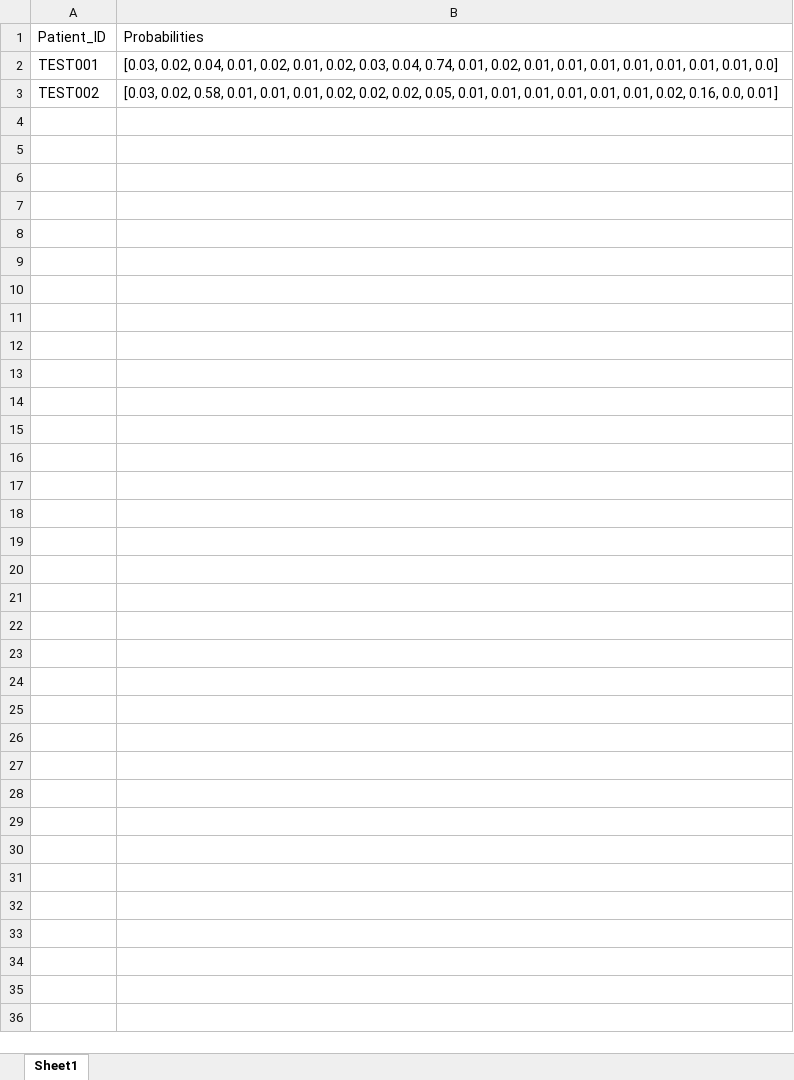
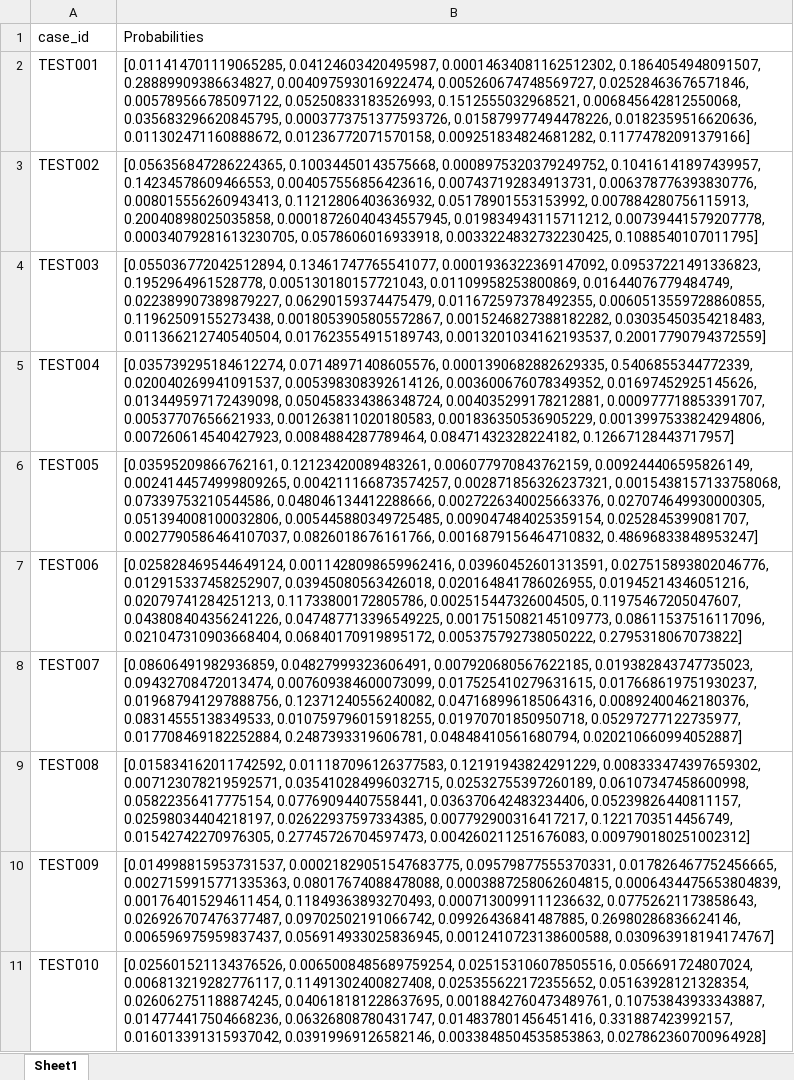
Before and after one commit to LexieK7/ORION, an Excel workbook: he_predictions.xlsx, sheet Sheet1, drawn as a sheet; only a part is shown; values as stored, in another font and other column widths than the file's, no borders; the diff covers the shown part only; the diff names each change by its address in the sheet, - before the commit and + after, or states it on an @@ line.

```diff
--- a/he_predictions.xlsx (sheet Sheet1)
+++ b/he_predictions.xlsx (sheet Sheet1)
-A1: Patient_ID
+A1: case_id
-B2 (Probabilities): [0.03, 0.02, 0.04, 0.01, 0.02, 0.01, 0.02, 0.03, 0.04, 0.74, 0.01, 0.02, 0.01, 0.01, 0.01, 0.01, 0.01, 0.01, 0.01, 0.0]
+B2 (Probabilities): [0.011414701119065285, 0.04124603420495987, 0.00014634081162512302, 0.1864054948091507, 0.28889909386634827, 0.004097593016922474, 0.005260674748569727, 0.02528463676571846, 0.005789566785097122, 0.05250833183526993, 0.1512555032968521, 0.006845642812550068, 0.035683296620845795, 0.0003773751377593726, 0.015879977494478226, 0.0182359516620636, 0.011302471160888672, 0.01236772071570158, 0.009251834824681282, 0.11774782091379166]
-B3 (Probabilities): [0.03, 0.02, 0.58, 0.01, 0.01, 0.01, 0.02, 0.02, 0.02, 0.05, 0.01, 0.01, 0.01, 0.01, 0.01, 0.01, 0.02, 0.16, 0.0, 0.01]
+B3 (Probabilities): [0.056356847286224365, 0.10034450143575668, 0.0008975320379249752, 0.10416141897439957, 0.14234578609466553, 0.004057556856423616, 0.007437192834913731, 0.006378776393830776, 0.008015556260943413, 0.11212806403636932, 0.05178901553153992, 0.007884280756115913, 0.20040898025035858, 0.00018726040434557945, 0.019834943115711212, 0.00739441579207778, 0.00034079281613230705, 0.0578606016933918, 0.0033224832732230425, 0.1088540107011795]
+row 4: TEST003 | [0.055036772042512894, 0.13461747765541077, 0.0001936322369147092, 0.09537221491336823, 0.1952964961528778, 0.005130180157721043, 0.01109958253800869, 0.01644076779484749, 0.022389907389879227, 0.06290159374475479, 0.011672597378492355, 0.0060513559728860855, 0.11962509155273438, 0.0018053905805572867, 0.0015246827388182282, 0.03035450354218483, 0.011366212740540504, 0.017623554915189743, 0.0013201034162193537, 0.20017790794372559]
+row 5: TEST004 | [0.035739295184612274, 0.07148971408605576, 0.0001390682882629335, 0.5406855344772339, 0.020040269941091537, 0.005398308392614126, 0.003600676078349352, 0.01697452925145626, 0.013449597172439098, 0.050458334386348724, 0.004035299178212881, 0.000977718853391707, 0.00537707656621933, 0.001263811020180583, 0.001836350536905229, 0.0013997533824294806, 0.007260614540427923, 0.0084884287789464, 0.08471432328224182, 0.12667128443717957]
+row 6: TEST005 | [0.03595209866762161, 0.12123420089483261, 0.006077970843762159, 0.009244406595826149, 0.0024144574999809265, 0.004211166873574257, 0.002871856326237321, 0.0015438157133758068, 0.07339753210544586, 0.048046134412288666, 0.0027226340025663376, 0.027074649930000305, 0.051394008100032806, 0.005445880349725485, 0.009047484025359154, 0.0252845399081707, 0.0027790586464107037, 0.0826018676161766, 0.0016879156464710832, 0.48696833848953247]
+row 7: TEST006 | [0.025828469544649124, 0.0011428098659962416, 0.03960452601313591, 0.027515893802046776, 0.012915337458252907, 0.03945080563426018, 0.020164841786026955, 0.01945214346051216, 0.02079741284251213, 0.11733800172805786, 0.002515447326004505, 0.11975467205047607, 0.043808404356241226, 0.047487713396549225, 0.0017515082145109773, 0.08611537516117096, 0.021047310903668404, 0.06840170919895172, 0.005375792738050222, 0.2795318067073822]
+row 8: TEST007 | [0.08606491982936859, 0.04827999323606491, 0.007920680567622185, 0.019382843747735023, 0.09432708472013474, 0.007609384600073099, 0.017525410279631615, 0.017668619751930237, 0.019687941297888756, 0.12371240556240082, 0.047168996185064316, 0.00892400462180376, 0.08314555138349533, 0.010759796015918255, 0.01970701850950718, 0.05297277122735977, 0.017708469182252884, 0.2487393319606781, 0.04848410561680794, 0.020210660994052887]
+row 9: TEST008 | [0.015834162011742592, 0.011187096126377583, 0.12191943824291229, 0.008333474397659302, 0.007123078219592571, 0.035410284996032715, 0.02532755397260189, 0.06107347458600998, 0.05822356417775154, 0.07769094407558441, 0.036370642483234406, 0.05239826440811157, 0.02598034404218197, 0.02622937597334385, 0.007792900316417217, 0.1221703514456749, 0.01542742270976305, 0.27745726704597473, 0.004260211251676083, 0.009790180251002312]
+row 10: TEST009 | [0.014998815953731537, 0.00021829051547683775, 0.09579877555370331, 0.017826467752456665, 0.0027159915771335363, 0.08017674088478088, 0.0003887258062604815, 0.0006434475653804839, 0.001764015294611454, 0.11849363893270493, 0.0007130099111236632, 0.07752621173858643, 0.026926707476377487, 0.09702502191066742, 0.09926436841487885, 0.26980286836624146, 0.006596975959837437, 0.056914933025836945, 0.0012410723138600588, 0.030963918194174767]
+row 11: TEST010 | [0.025601521134376526, 0.0065008485689759254, 0.025153106078505516, 0.056691724807024, 0.006813219282776117, 0.11491302400827408, 0.025355622172355652, 0.05163928121328354, 0.026062751188874245, 0.040618181228637695, 0.0018842760473489761, 0.10753843933343887, 0.014774417504668236, 0.06326808780431747, 0.014837801456451416, 0.331887423992157, 0.016013391315937042, 0.03919969126582146, 0.0033848504535853863, 0.027862360700964928]
```
Also changed, not shown: 30 added rows elsewhere in this sheet, clinical_cases.xlsx, ihc_results.xlsx, 1 other file.
